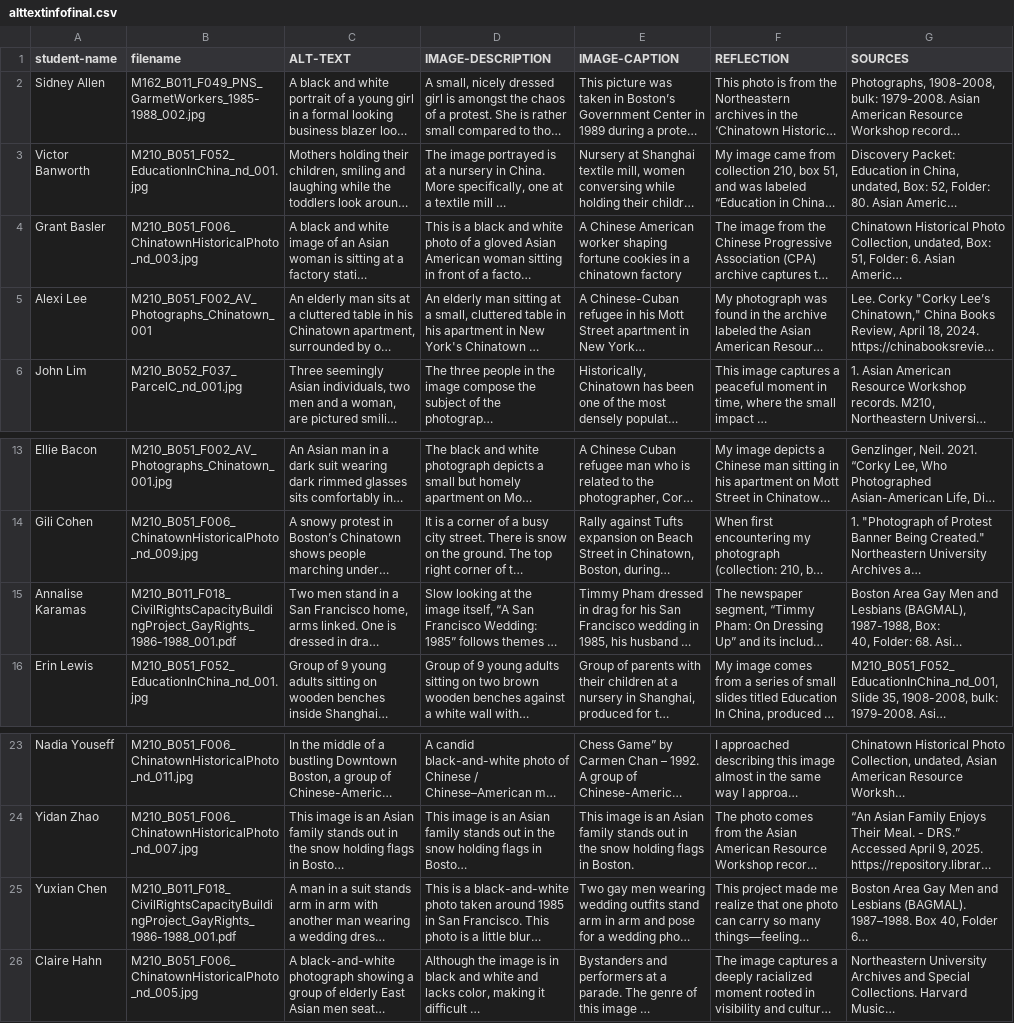
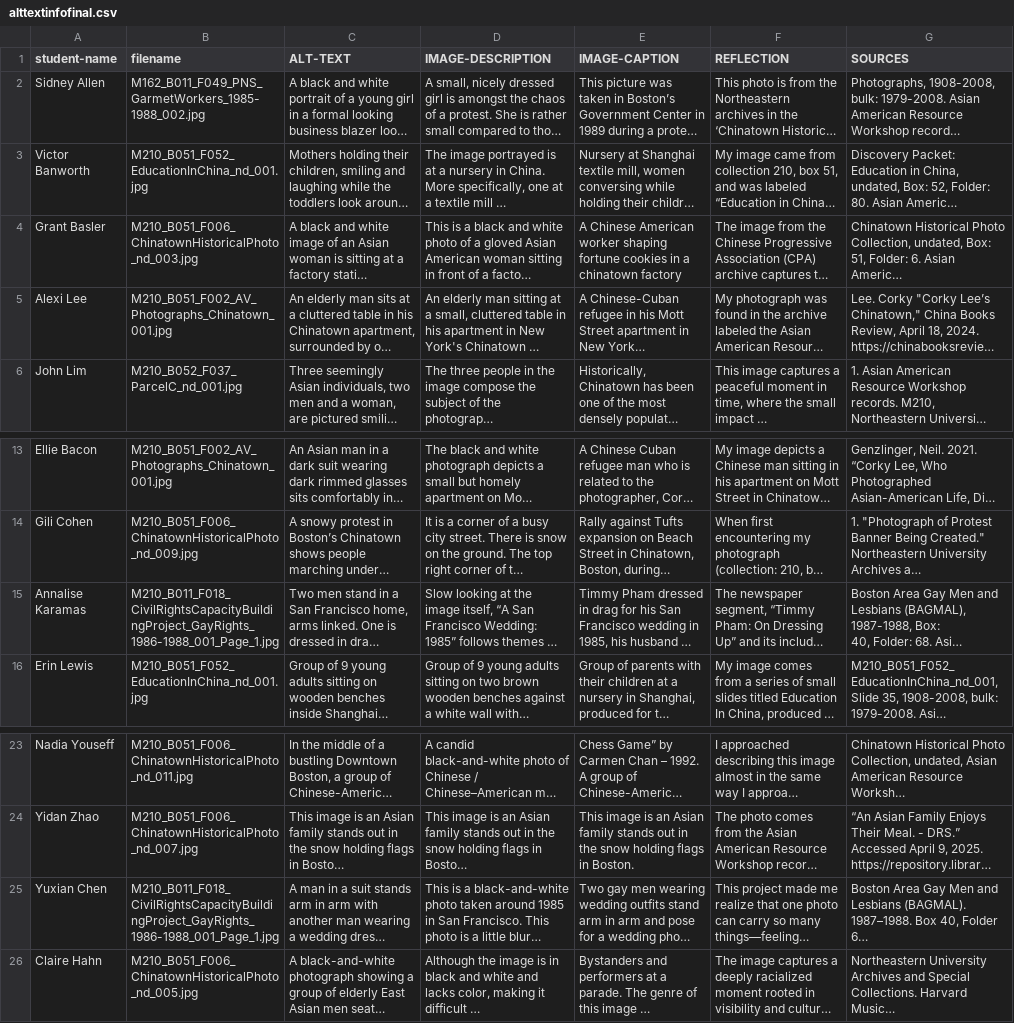
Before and after one commit to aqian325/alt-text-project, a CSV file: alttextinfofinal.csv, drawn as a sheet; only a part is shown, gaps mark what is left out; long unchanged cells end in …; the diff names each change by its address in the sheet, - before the commit and + after, or states it on an @@ line.

Commit message:
edited file type and fixed faulty file names in csv

```diff
--- a/alttextinfofinal.csv
+++ b/alttextinfofinal.csv
-B5 (filename): M210_B051_F002_AV_Photographs_Chinatown_001
+B5 (filename): M210_B051_F002_AV_Photographs_Chinatown_001.jpg
-B15 (filename): M210_B011_F018_CivilRightsCapacityBuildingProject_GayRights_1986-1988_001.pdf
+B15 (filename): M210_B011_F018_CivilRightsCapacityBuildingProject_GayRights_1986-1988_001_Page_1.jpg
-B25 (filename): M210_B011_F018_CivilRightsCapacityBuildingProject_GayRights_1986-1988_001.pdf
+B25 (filename): M210_B011_F018_CivilRightsCapacityBuildingProject_GayRights_1986-1988_001_Page_1.jpg
```
Also changed, not shown: 11 other files.
